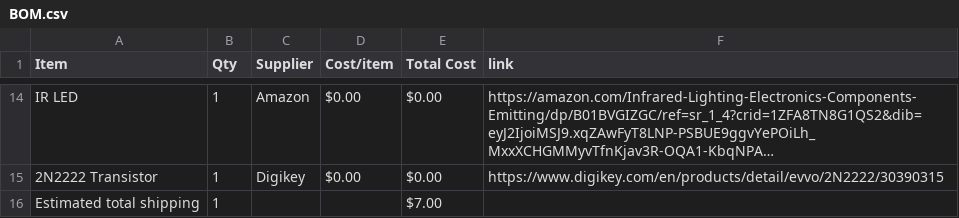
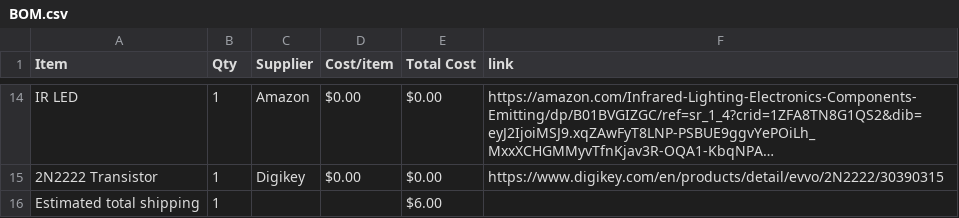
Before and after one commit to print-JoeyCodes/Operation-M.I.M.I.C., a CSV file: BOM.csv, drawn as a sheet; only a part is shown, gaps mark what is left out; long unchanged cells end in …; the diff names each change by its address in the sheet, - before the commit and + after, or states it on an @@ line.

Commit message:
Sync Operation M.I.M.I.C. from Half Life

```diff
--- a/BOM.csv
+++ b/BOM.csv
-E16 (Total Cost): $7.00
+E16 (Total Cost): $6.00
```
